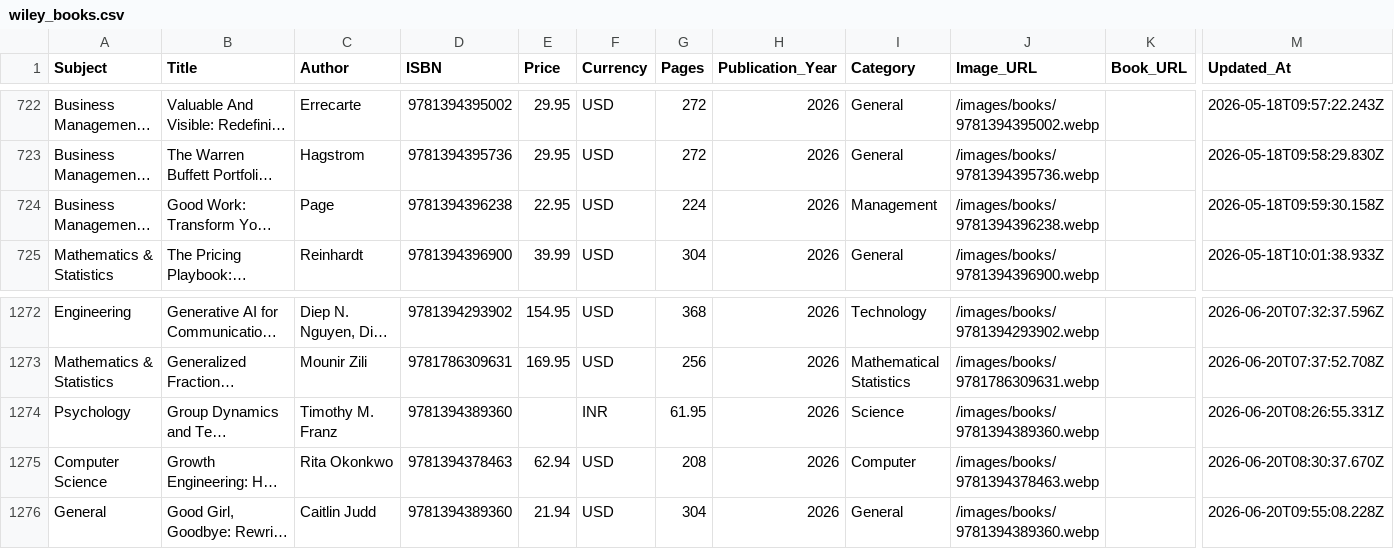
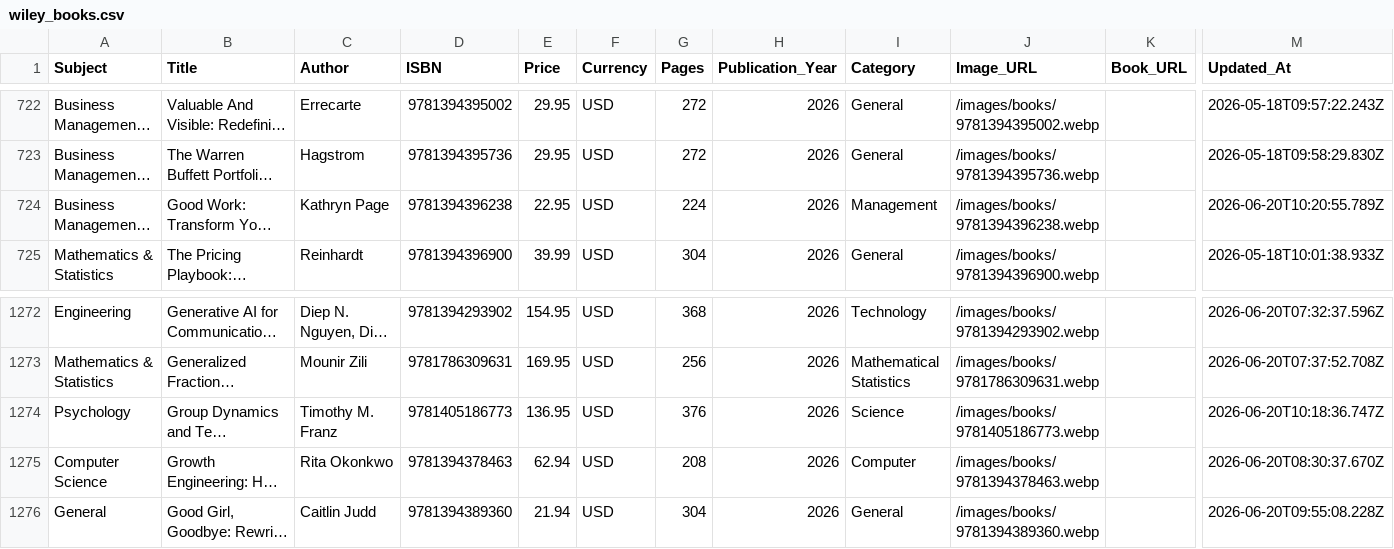
Before and after one commit to sudhirg3173-star/bookstore, a CSV file: data/wiley_books.csv, drawn as a sheet; only a part is shown, gaps mark what is left out; long unchanged cells end in …; the diff names each change by its address in the sheet, - before the commit and + after, or states it on an @@ line.

Commit message:
books csv updated

```diff
--- a/data/wiley_books.csv
+++ b/data/wiley_books.csv
-C724 (Author): Page
+C724 (Author): Kathryn Page
-M724 (Updated_At): 2026-05-18T09:59:30.158Z
+M724 (Updated_At): 2026-06-20T10:20:55.789Z
-D1274 (ISBN): 9781394389360
+D1274 (ISBN): 9781405186773
-E1274 (Price): (empty)
+E1274 (Price): 136.95
-F1274 (Currency): INR
+F1274 (Currency): USD
-G1274 (Pages): 61.95
+G1274 (Pages): 376
-J1274 (Image_URL): /images/books/9781394389360.webp
+J1274 (Image_URL): /images/books/9781405186773.webp
-M1274 (Updated_At): 2026-06-20T08:26:55.331Z
+M1274 (Updated_At): 2026-06-20T10:18:36.747Z
```
Also changed, not shown: 1 other file.
